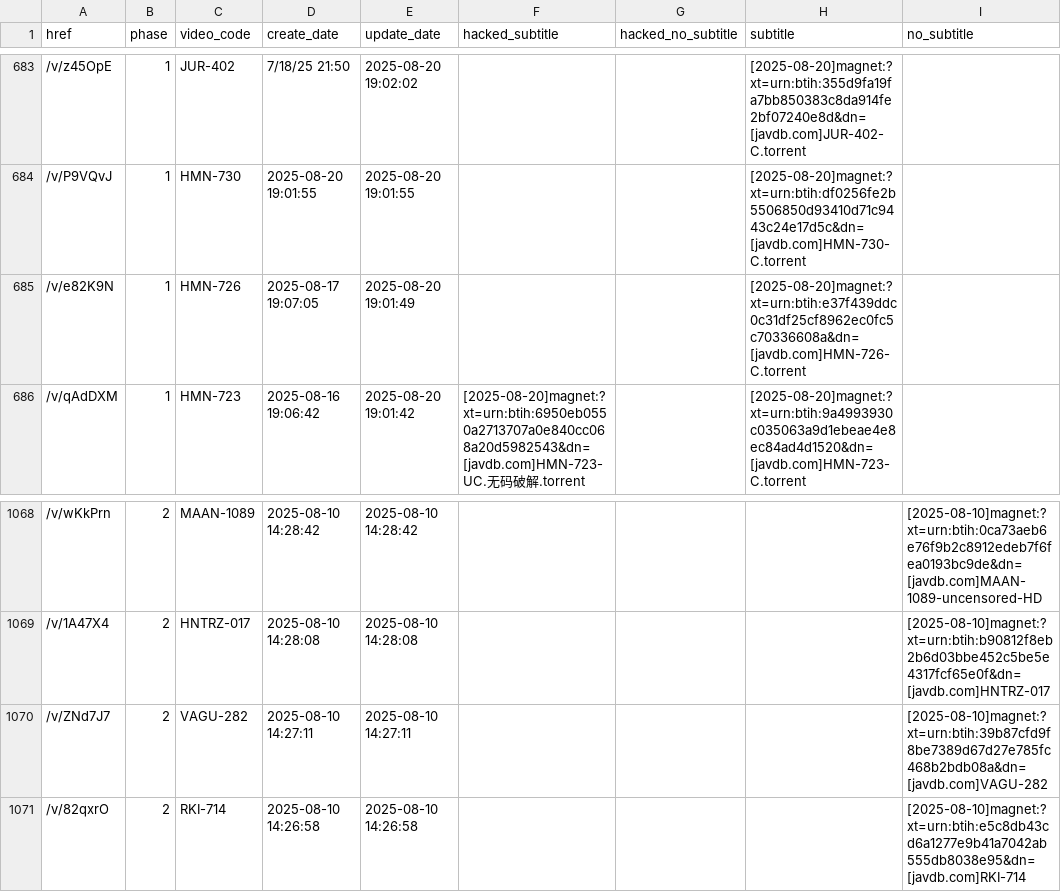
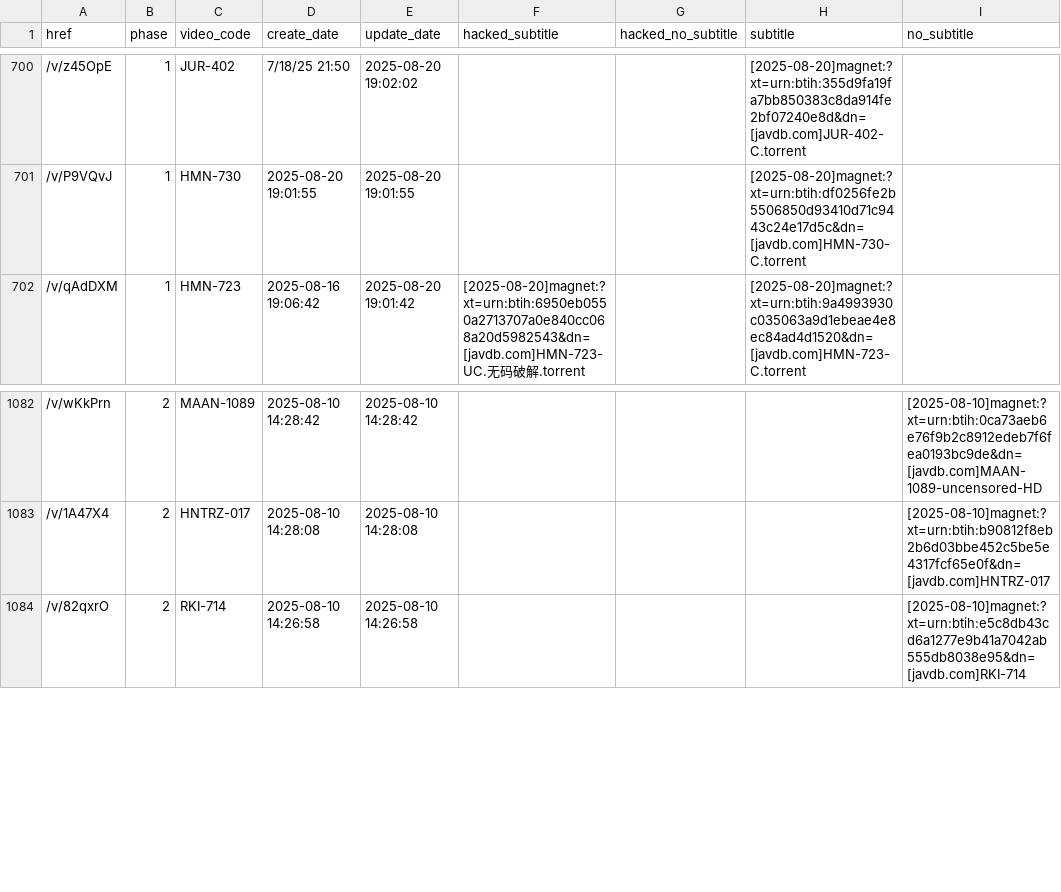
Before and after one commit to TongWu/JAVDB_AutoSpider, a CSV file: Daily Report/parsed_movies_history.csv, drawn as a sheet; only a part is shown, gaps mark what is left out; removed rows and columns are numbered as before the commit, all else as after; the diff covers the shown part only; the diff names each change by its address in the sheet, - before the commit and + after, or states it on an @@ line.

```diff
--- a/Daily Report/parsed_movies_history.csv
+++ b/Daily Report/parsed_movies_history.csv
-row 685: /v/e82K9N | 1 | HMN-726 | 2025-08-17 19:07:05 | 2025-08-20 19:01:49 |  |  | [2025-08-20]magnet:?xt=urn:btih:e37f439ddc0c31df25cf8962ec0fc5c70336608a&dn=[javdb.com]HMN-726-C.torrent
-row 1070: /v/ZNd7J7 | 2 | VAGU-282 | 2025-08-10 14:27:11 | 2025-08-10 14:27:11 |  |  |  | [2025-08-10]magnet:?xt=urn:btih:39b87cfd9f8be7389d67d27e785fc468b2bdb08a&dn=[javdb.com]VAGU-282
```
Also changed, not shown: 18 added rows and 3 removed rows elsewhere in this file, 4 other files.
